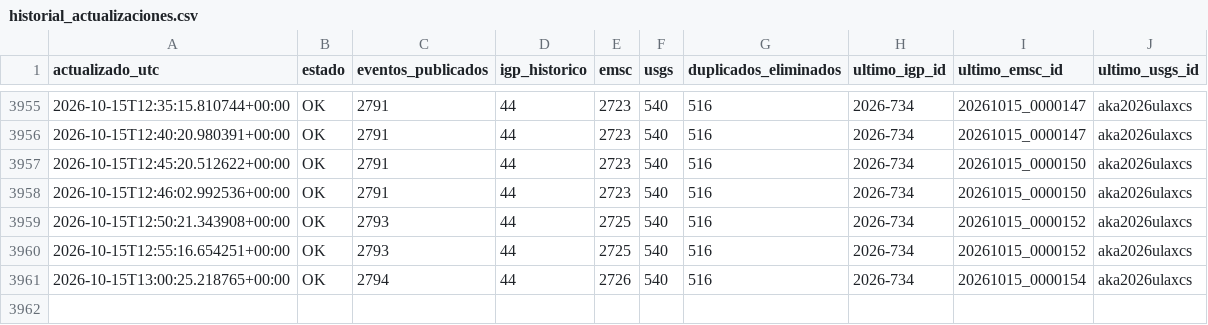
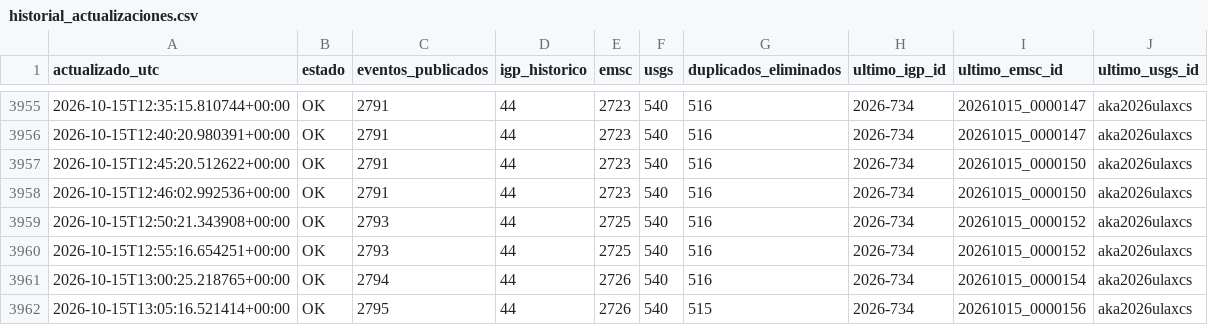
Before and after one commit to jcparodi-hue/earthquake3d-igp, a CSV file: docs/historial_actualizaciones.csv, drawn as a sheet; only a part is shown, gaps mark what is left out; the diff names each change by its address in the sheet, - before the commit and + after, or states it on an @@ line.

```diff
--- a/docs/historial_actualizaciones.csv
+++ b/docs/historial_actualizaciones.csv
+row 3962: 2026-10-15T13:05:16.521414+00:00 | OK | 2795 | 44 | 2726 | 540 | 515 | 2026-734 | 20261015_0000156 | aka2026ulaxcs
```
Also changed, not shown: docs/duplicados.csv, 4 other files.
